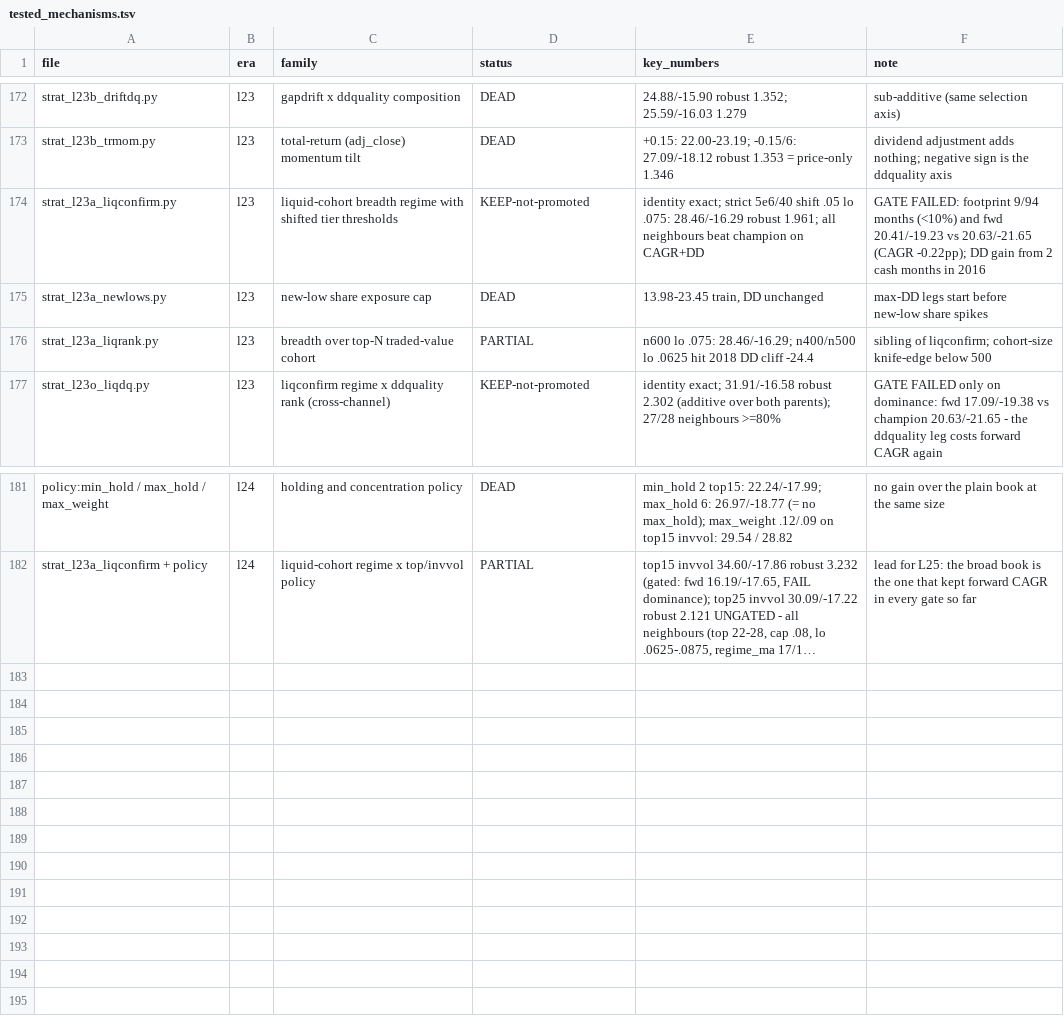
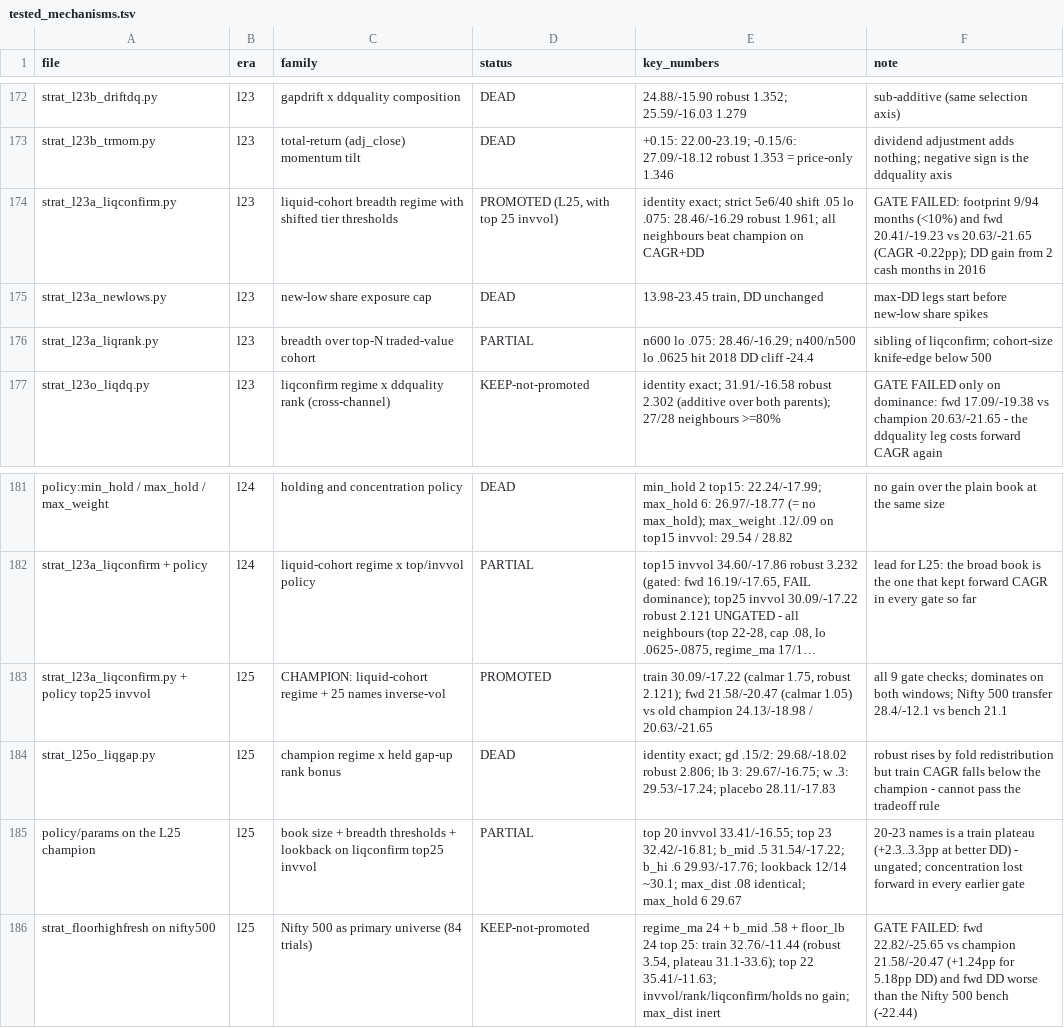
Before and after one commit to rajvermacas/market-research-1, a TSV file: research/tested_mechanisms.tsv, drawn as a sheet; only a part is shown, gaps mark what is left out; long unchanged cells end in …; the diff names each change by its address in the sheet, - before the commit and + after, or states it on an @@ line.

```diff
--- a/research/tested_mechanisms.tsv
+++ b/research/tested_mechanisms.tsv
-D174 (status): KEEP-not-promoted
+D174 (status): PROMOTED (L25, with top 25 invvol)
+row 183: strat_l23a_liqconfirm.py + policy top25 invvol | l25 | CHAMPION: liquid-cohort regime + 25 names inverse-vol | PROMOTED | train 30.09/-17.22 (calmar 1.75, robust 2.121); fwd 21.58/-20.47 (calmar 1.05) vs old champion 24.13/-18.98 / 20.63/-21.65 | all 9 gate checks; dominates on both windows; Nifty 500 transfer 28.4/-12.1 vs bench 21.1
+row 184: strat_l25o_liqgap.py | l25 | champion regime x held gap-up rank bonus | DEAD | identity exact; gd .15/2: 29.68/-18.02 robust 2.806; lb 3: 29.67/-16.75; w .3: 29.53/-17.24; placebo 28.11/-17.83 | robust rises by fold redistribution but train CAGR falls below the champion - cannot pass the tradeoff rule
+row 185: policy/params on the L25 champion | l25 | book size + breadth thresholds + lookback on liqconfirm top25 invvol | PARTIAL | top 20 invvol 33.41/-16.55; top 23 32.42/-16.81; b_mid .5 31.54/-17.22; b_hi .6 29.93/-17.76; lookback 12/14 ~30.1; max_dist .08 identical; max_hold 6 29.67 | 20-23 names is a train plateau (+2.3..3.3pp at better DD) - ungated; concentration lost forward in every earlier gate
+row 186: strat_floorhighfresh on nifty500 | l25 | Nifty 500 as primary universe (84 trials) | KEEP-not-promoted | regime_ma 24 + b_mid .58 + floor_lb 24 top 25: train 32.76/-11.44 (robust 3.54, plateau 31.1-33.6); top 22 35.41/-11.63; invvol/rank/liqconfirm/holds no gain; max_dist inert | GATE FAILED: fwd 22.82/-25.65 vs champion 21.58/-20.47 (+1.24pp for 5.18pp DD) and fwd DD worse than the Nifty 500 bench (-22.44)
```
Also changed, not shown: 4 other files.
